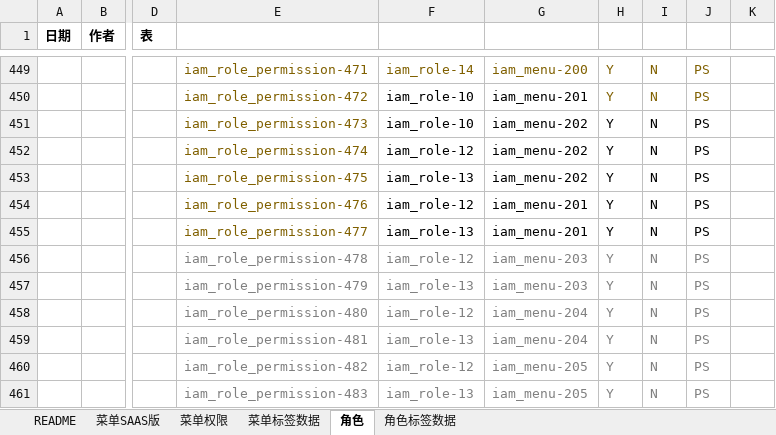
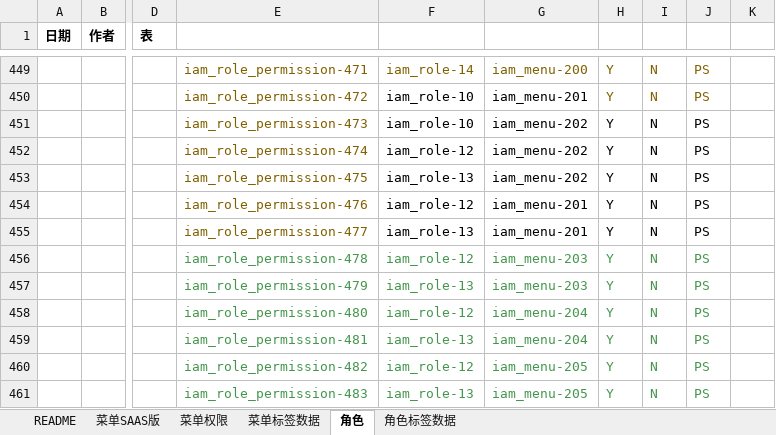
Before and after one commit to open-hand/devops-service, an Excel workbook: src/main/resources/script/db/init-data/devops_service/hzero_platform/hzero-menu-user-role-label.xlsx, sheet 角色, drawn as a sheet; only a part is shown, gaps mark what is left out; values as stored, in another font and other column widths than the file's, no borders; the diff names each change by its address in the sheet, - before the commit and + after, or states it on an @@ line.

```diff
--- a/src/main/resources/script/db/init-data/devops_service/hzero_platform/hzero-menu-user-role-label.xlsx (sheet 角色)
+++ b/src/main/resources/script/db/init-data/devops_service/hzero_platform/hzero-menu-user-role-label.xlsx (sheet 角色)
-E456:J461 text colour: #808080
+E456:J461 text colour: #44964D
```
Also changed, not shown: sheet 菜单SAAS版, sheet 菜单权限, src/main/resources/script/db/init-data/devops_service/hzero_platform/devops-menu-label.xlsx.
